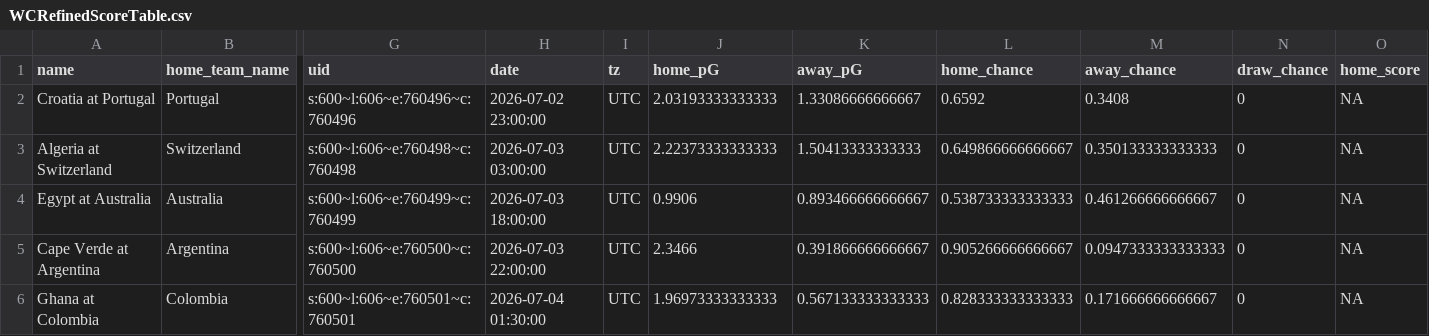
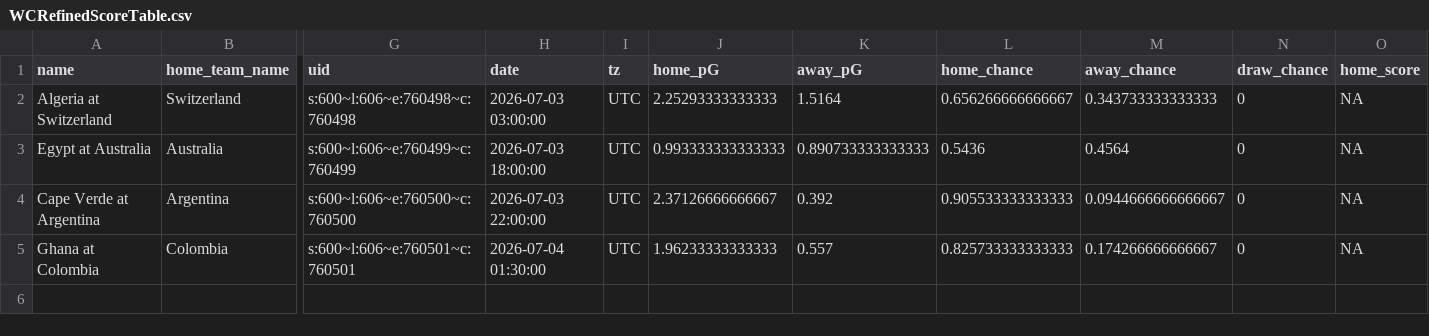
Before and after one commit to zecellomaster/tprdatarepo, a CSV file: 2026 World Cup/WCRefinedScoreTable.csv, drawn as a sheet; only a part is shown, gaps mark what is left out; removed rows and columns are numbered as before the commit, all else as after; rows hold the shown columns only; the diff names each change by its address in the sheet, - before the commit and + after, or states it on an @@ line.

Commit message:
2026 World Cup update @ 2026-07-02 22:38:43 EDT

```diff
--- a/2026 World Cup/WCRefinedScoreTable.csv
+++ b/2026 World Cup/WCRefinedScoreTable.csv
-row 2: Croatia at Portugal | Portugal | s:600~l:606~e:760496~c:760496 | 2026-07-02 23:00:00 | UTC | 2.03193333333333 | 1.33086666666667 | 0.6592 | 0.3408 | 0 | NA
-J2 (home_pG): 2.22373333333333
+J2 (home_pG): 2.25293333333333
-K2 (away_pG): 1.50413333333333
+K2 (away_pG): 1.5164
-L2 (home_chance): 0.649866666666667
+L2 (home_chance): 0.656266666666667
-M2 (away_chance): 0.350133333333333
+M2 (away_chance): 0.343733333333333
-J3 (home_pG): 0.9906
+J3 (home_pG): 0.993333333333333
-K3 (away_pG): 0.893466666666667
+K3 (away_pG): 0.890733333333333
-L3 (home_chance): 0.538733333333333
+L3 (home_chance): 0.5436
-M3 (away_chance): 0.461266666666667
+M3 (away_chance): 0.4564
-J4 (home_pG): 2.3466
+J4 (home_pG): 2.37126666666667
-K4 (away_pG): 0.391866666666667
+K4 (away_pG): 0.392
-L4 (home_chance): 0.905266666666667
+L4 (home_chance): 0.905533333333333
-M4 (away_chance): 0.0947333333333333
+M4 (away_chance): 0.0944666666666667
-J5 (home_pG): 1.96973333333333
+J5 (home_pG): 1.96233333333333
-K5 (away_pG): 0.567133333333333
+K5 (away_pG): 0.557
-L5 (home_chance): 0.828333333333333
+L5 (home_chance): 0.825733333333333
-M5 (away_chance): 0.171666666666667
+M5 (away_chance): 0.174266666666667
```
Also changed, not shown: 2026 World Cup/WCStoredScoreTable.csv, 2026 World Cup/WCTournamentOdds.csv, 5 other files.
